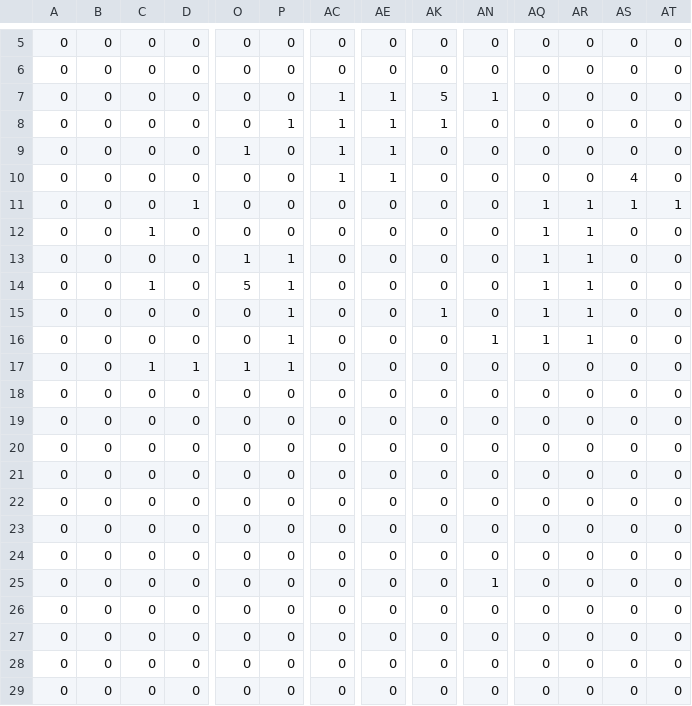
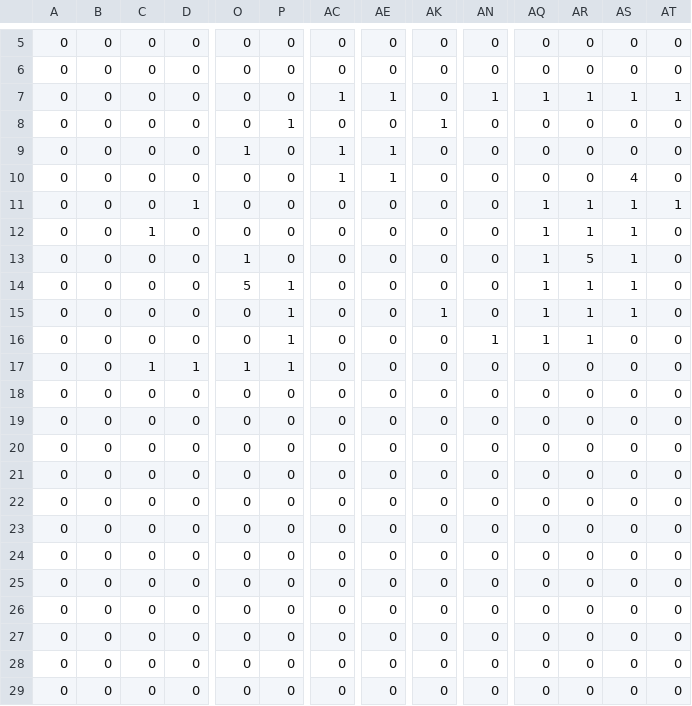
Before and after one commit to KikutaniTakuma/10days-2024, a CSV file: Projects/Game/Resources/Maps/stage7.csv, drawn as a sheet; only a part is shown, gaps mark what is left out; the diff names each change by its address in the sheet, - before the commit and + after, or states it on an @@ line.

Commit message:
stage7

```diff
--- a/Projects/Game/Resources/Maps/stage7.csv
+++ b/Projects/Game/Resources/Maps/stage7.csv
-AK7: 5
+AK7: 0
-AQ7: 0
+AQ7: 1
-AR7: 0
+AR7: 1
-AS7: 0
+AS7: 1
-AT7: 0
+AT7: 1
-AC8: 1
+AC8: 0
-AE8: 1
+AE8: 0
-AS12:AS15: 0
+AS12:AS15: 1
-P13: 1
+P13: 0
-AR13: 1
+AR13: 5
-C14: 1
+C14: 0
-AN25: 1
+AN25: 0
```
Also changed, not shown: 1 other file.
